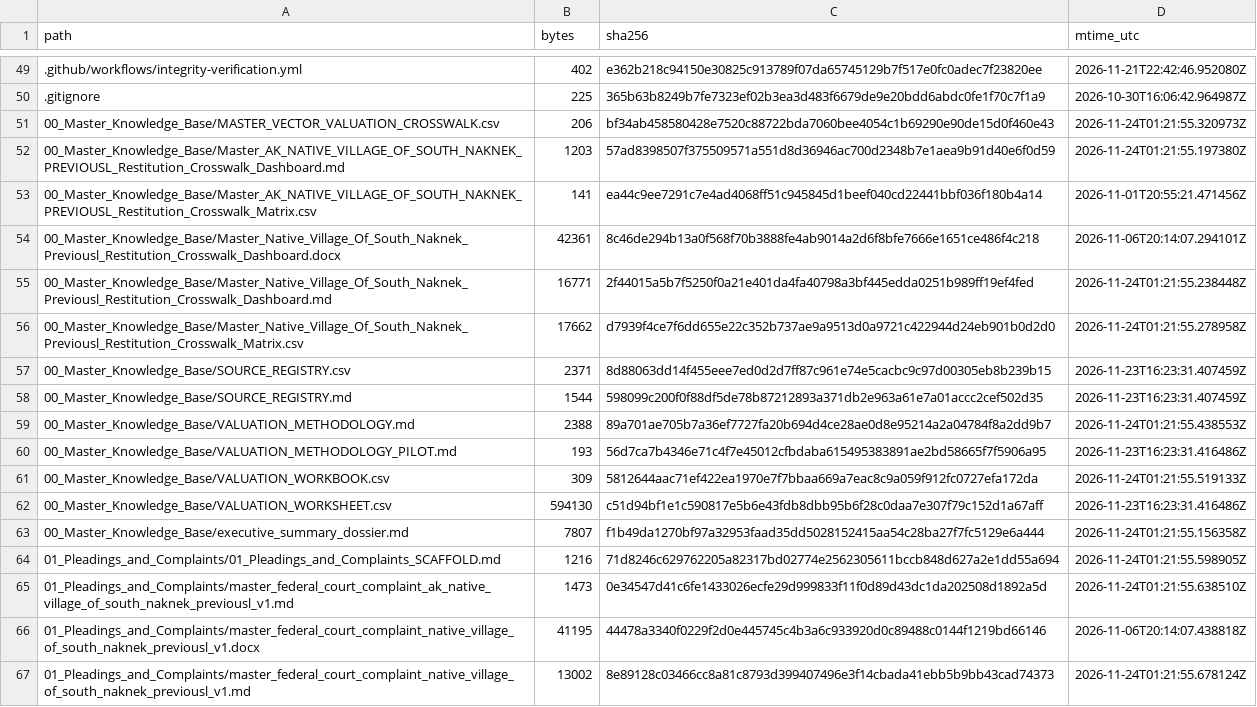
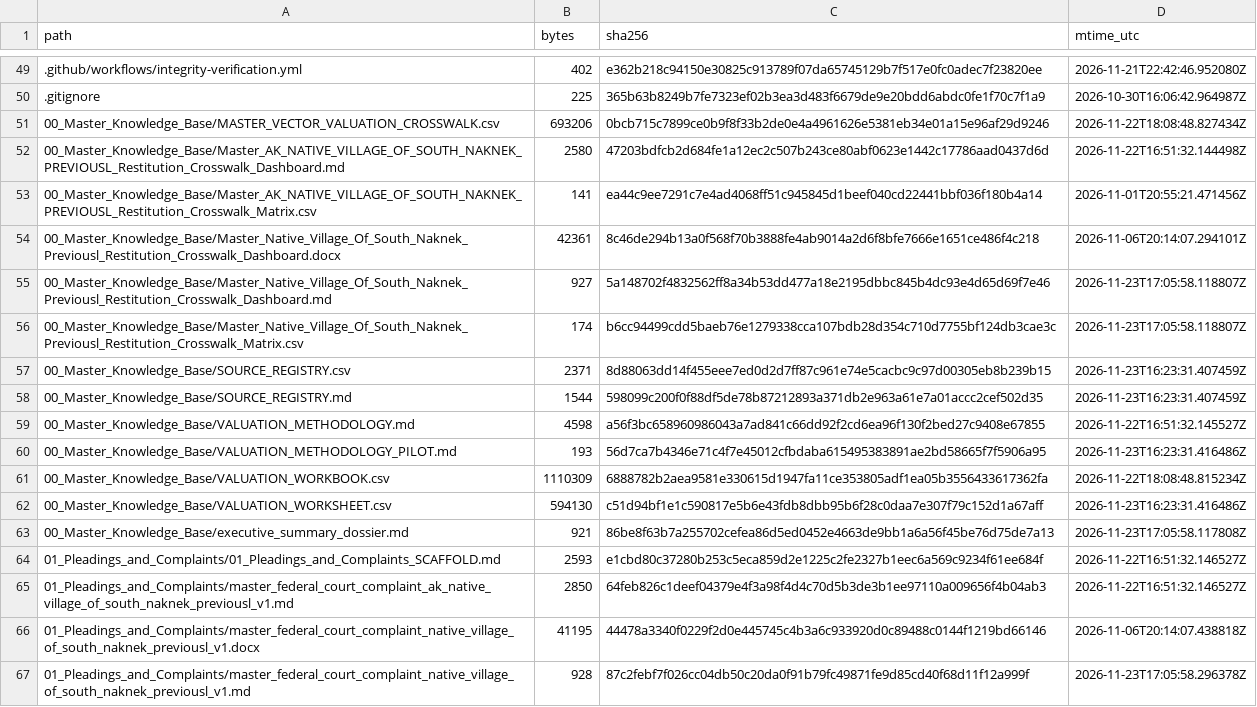
Before and after one commit to GlobalRestitutionAlliance/turtle-island-us-ak-native-village-of-south-naknek-previousl-master-litigation, a CSV file: 99_Archives_and_Manifests/MANIFEST_SHA256.csv, drawn as a sheet; only a part is shown, gaps mark what is left out; the diff covers the shown part only.

```diff
--- a/99_Archives_and_Manifests/MANIFEST_SHA256.csv
+++ b/99_Archives_and_Manifests/MANIFEST_SHA256.csv
@@ -50,18 +50,18 @@ path,bytes,sha256,mtime_utc
 .gitignore,225,365b63b8249b7fe7323ef02b3ea3d483f6679de9e20bdd6abdc0fe1f70c7f1a9,2026-10-30T16:06:42.964987Z
-00_Master_Knowledge_Base/MASTER_VECTOR_VALUATION_CROSSWALK.csv,206,bf34ab458580428e7520c88722bda7060bee4054c1b69290e90de15d0f460e43,2026-11-24T01:21:55.320973Z
-00_Master_Knowledge_Base/Master_AK_NATIVE_VILLAGE_OF_SOUTH_NAKNEK_PREVIOUSL_Restitution_Crosswalk_Dashboard.md,1203,57ad8398507f375509571a551d8d36946ac700d2348b7e1aea9b91d40e6f0d59,2026-11-24T01:21:55.197380Z
+00_Master_Knowledge_Base/MASTER_VECTOR_VALUATION_CROSSWALK.csv,693206,0bcb715c7899ce0b9f8f33b2de0e4a4961626e5381eb34e01a15e96af29d9246,2026-11-22T18:08:48.827434Z
+00_Master_Knowledge_Base/Master_AK_NATIVE_VILLAGE_OF_SOUTH_NAKNEK_PREVIOUSL_Restitution_Crosswalk_Dashboard.md,2580,47203bdfcb2d684fe1a12ec2c507b243ce80abf0623e1442c17786aad0437d6d,2026-11-22T16:51:32.144498Z
 00_Master_Knowledge_Base/Master_AK_NATIVE_VILLAGE_OF_SOUTH_NAKNEK_PREVIOUSL_Restitution_Crosswalk_Matrix.csv,141,ea44c9ee7291c7e4ad4068ff51c945845d1beef040cd22441bbf036f180b4a14,2026-11-01T20:55:21.471456Z
 00_Master_Knowledge_Base/Master_Native_Village_Of_South_Naknek_Previousl_Restitution_Crosswalk_Dashboard.docx,42361,8c46de294b13a0f568f70b3888fe4ab9014a2d6f8bfe7666e1651ce486f4c218,2026-11-06T20:14:07.294101Z
-00_Master_Knowledge_Base/Master_Native_Village_Of_South_Naknek_Previousl_Restitution_Crosswalk_Dashboard.md,16771,2f44015a5b7f5250f0a21e401da4fa40798a3bf445edda0251b989ff19ef4fed,2026-11-24T01:21:55.238448Z
-00_Master_Knowledge_Base/Master_Native_Village_Of_South_Naknek_Previousl_Restitution_Crosswalk_Matrix.csv,17662,d7939f4ce7f6dd655e22c352b737ae9a9513d0a9721c422944d24eb901b0d2d0,2026-11-24T01:21:55.278958Z
+00_Master_Knowledge_Base/Master_Native_Village_Of_South_Naknek_Previousl_Restitution_Crosswalk_Dashboard.md,927,5a148702f4832562ff8a34b53dd477a18e2195dbbc845b4dc93e4d65d69f7e46,2026-11-23T17:05:58.118807Z
+00_Master_Knowledge_Base/Master_Native_Village_Of_South_Naknek_Previousl_Restitution_Crosswalk_Matrix.csv,174,b6cc94499cdd5baeb76e1279338cca107bdb28d354c710d7755bf124db3cae3c,2026-11-23T17:05:58.118807Z
 00_Master_Knowledge_Base/SOURCE_REGISTRY.csv,2371,8d88063dd14f455eee7ed0d2d7ff87c961e74e5cacbc9c97d00305eb8b239b15,2026-11-23T16:23:31.407459Z
 00_Master_Knowledge_Base/SOURCE_REGISTRY.md,1544,598099c200f0f88df5de78b87212893a371db2e963a61e7a01accc2cef502d35,2026-11-23T16:23:31.407459Z
-00_Master_Knowledge_Base/VALUATION_METHODOLOGY.md,2388,89a701ae705b7a36ef7727fa20b694d4ce28ae0d8e95214a2a04784f8a2dd9b7,2026-11-24T01:21:55.438553Z
+00_Master_Knowledge_Base/VALUATION_METHODOLOGY.md,4598,a56f3bc658960986043a7ad841c66dd92f2cd6ea96f130f2bed27c9408e67855,2026-11-22T16:51:32.145527Z
 00_Master_Knowledge_Base/VALUATION_METHODOLOGY_PILOT.md,193,56d7ca7b4346e71c4f7e45012cfbdaba615495383891ae2bd58665f7f5906a95,2026-11-23T16:23:31.416486Z
-00_Master_Knowledge_Base/VALUATION_WORKBOOK.csv,309,5812644aac71ef422ea1970e7f7bbaa669a7eac8c9a059f912fc0727efa172da,2026-11-24T01:21:55.519133Z
+00_Master_Knowledge_Base/VALUATION_WORKBOOK.csv,1110309,6888782b2aea9581e330615d1947fa11ce353805adf1ea05b3556433617362fa,2026-11-22T18:08:48.815234Z
 00_Master_Knowledge_Base/VALUATION_WORKSHEET.csv,594130,c51d94bf1e1c590817e5b6e43fdb8dbb95b6f28c0daa7e307f79c152d1a67aff,2026-11-23T16:23:31.416486Z
-00_Master_Knowledge_Base/executive_summary_dossier.md,7807,f1b49da1270bf97a32953faad35dd5028152415aa54c28ba27f7fc5129e6a444,2026-11-24T01:21:55.156358Z
-01_Pleadings_and_Complaints/01_Pleadings_and_Complaints_SCAFFOLD.md,1216,71d8246c629762205a82317bd02774e2562305611bccb848d627a2e1dd55a694,2026-11-24T01:21:55.598905Z
-01_Pleadings_and_Complaints/master_federal_court_complaint_ak_native_village_of_south_naknek_previousl_v1.md,1473,0e34547d41c6fe1433026ecfe29d999833f11f0d89d43dc1da202508d1892a5d,2026-11-24T01:21:55.638510Z
+00_Master_Knowledge_Base/executive_summary_dossier.md,921,86be8f63b7a255702cefea86d5ed0452e4663de9bb1a6a56f45be76d75de7a13,2026-11-23T17:05:58.117808Z
+01_Pleadings_and_Complaints/01_Pleadings_and_Complaints_SCAFFOLD.md,2593,e1cbd80c37280b253c5eca859d2e1225c2fe2327b1eec6a569c9234f61ee684f,2026-11-22T16:51:32.146527Z
+01_Pleadings_and_Complaints/master_federal_court_complaint_ak_native_village_of_south_naknek_previousl_v1.md,2850,64feb826c1deef04379e4f3a98f4d4c70d5b3de3b1ee97110a009656f4b04ab3,2026-11-22T16:51:32.146527Z
 01_Pleadings_and_Complaints/master_federal_court_complaint_native_village_of_south_naknek_previousl_v1.docx,41195,44478a3340f0229f2d0e445745c4b3a6c933920d0c89488c0144f1219bd66146,2026-11-06T20:14:07.438818Z
-01_Pleadings_and_Complaints/master_federal_court_complaint_native_village_of_south_naknek_previousl_v1.md,13002,8e89128c03466cc8a81c8793d399407496e3f14cbada41ebb5b9bb43cad74373,2026-11-24T01:21:55.678124Z
+01_Pleadings_and_Complaints/master_federal_court_complaint_native_village_of_south_naknek_previousl_v1.md,928,87c2febf7f026cc04db50c20da0f91b79fc49871fe9d85cd40f68d11f12a999f,2026-11-23T17:05:58.296378Z
```
Also changed, not shown: 86 edited cells elsewhere in this file, 39 other files.
